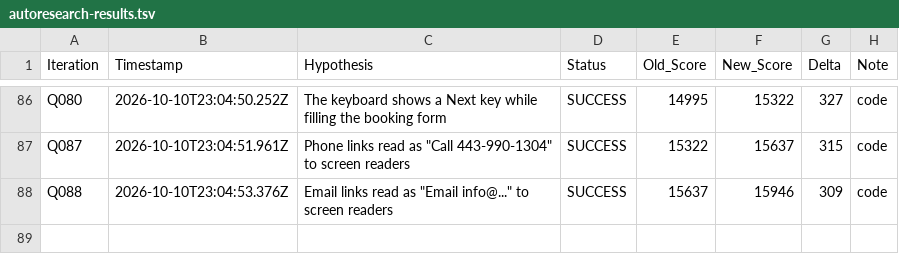
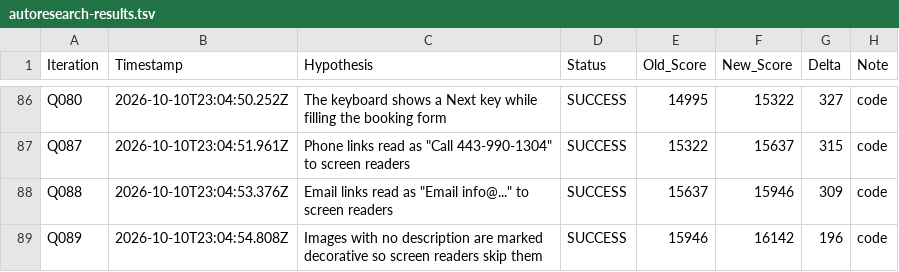
Before and after one commit to LastkingSwade/trainwithfifs-frontend, a TSV file: autoresearch-results.tsv, drawn as a sheet; only a part is shown, gaps mark what is left out; the diff names each change by its address in the sheet, - before the commit and + after, or states it on an @@ line.

```diff
--- a/autoresearch-results.tsv
+++ b/autoresearch-results.tsv
+row 89: Q089 | 2026-10-10T23:04:54.808Z | Images with no description are marked decorative so screen readers skip them | SUCCESS | 15946 | 16142 | 196 | code
```
Also changed, not shown: 1 other file.
